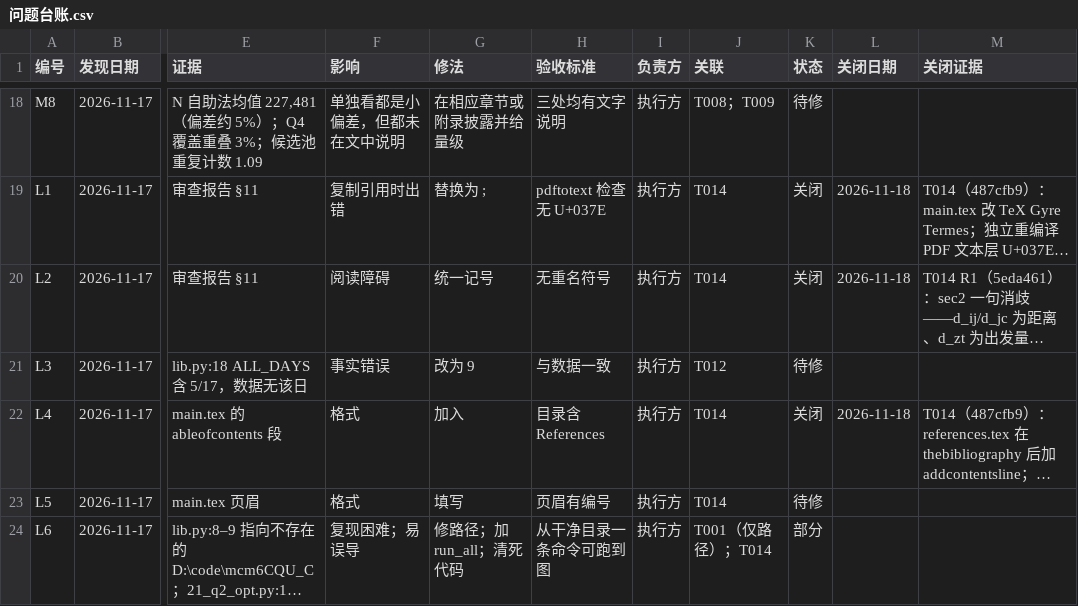
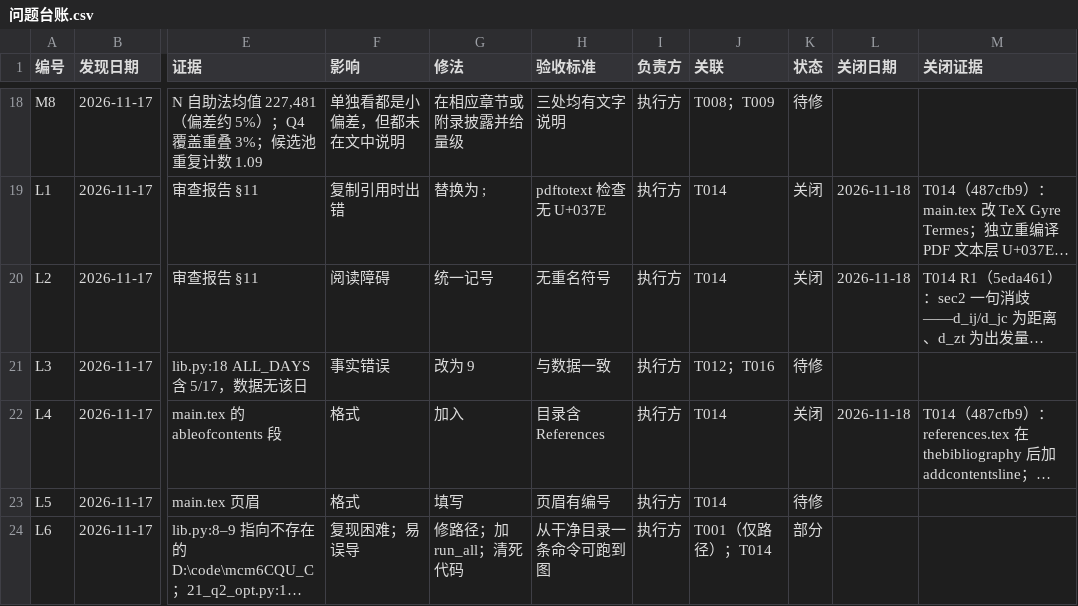
Before and after one commit to dc-rick/mcm-2026-cqu-problemc, a CSV file: 审查与规划/台账/问题台账.csv, drawn as a sheet; only a part is shown, gaps mark what is left out; long unchanged cells end in …; the diff names each change by its address in the sheet, - before the commit and + after, or states it on an @@ line.

```diff
--- a/审查与规划/台账/问题台账.csv
+++ b/审查与规划/台账/问题台账.csv
-J21 (关联): T012
+J21 (关联): T012；T016
```
Also changed, not shown: 审查与规划/台账/任务台账.csv, 2 other files.
